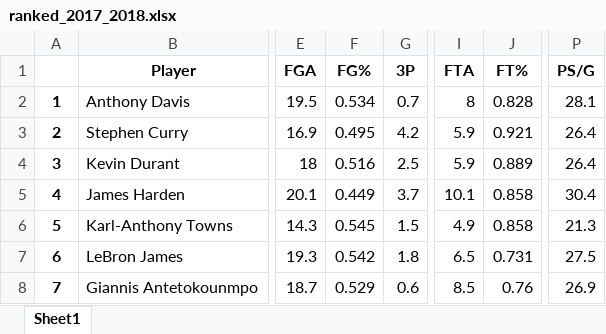
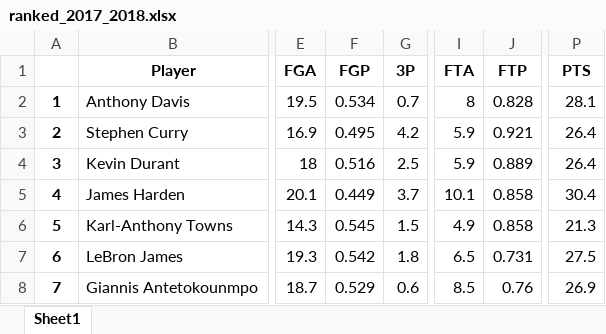
Before and after one commit to cmtaflin/NBAFantasyML.github.io, an Excel workbook: Allen_Draft/Resources/ranked_2017_2018.xlsx, sheet Sheet1, drawn as a sheet; only a part is shown, gaps mark what is left out; values as stored, in another font and other column widths than the file's, no borders; the diff names each change by its address in the sheet, - before the commit and + after, or states it on an @@ line.

```diff
--- a/Allen_Draft/Resources/ranked_2017_2018.xlsx (sheet Sheet1)
+++ b/Allen_Draft/Resources/ranked_2017_2018.xlsx (sheet Sheet1)
-F1: FG%
+F1: FGP
-J1: FT%
+J1: FTP
-P1: PS/G
+P1: PTS
```
Also changed, not shown: Allen_Draft/Resources/ranked_2015_2016.xlsx, Allen_Draft/Resources/ranked_2016_2017.xlsx.
